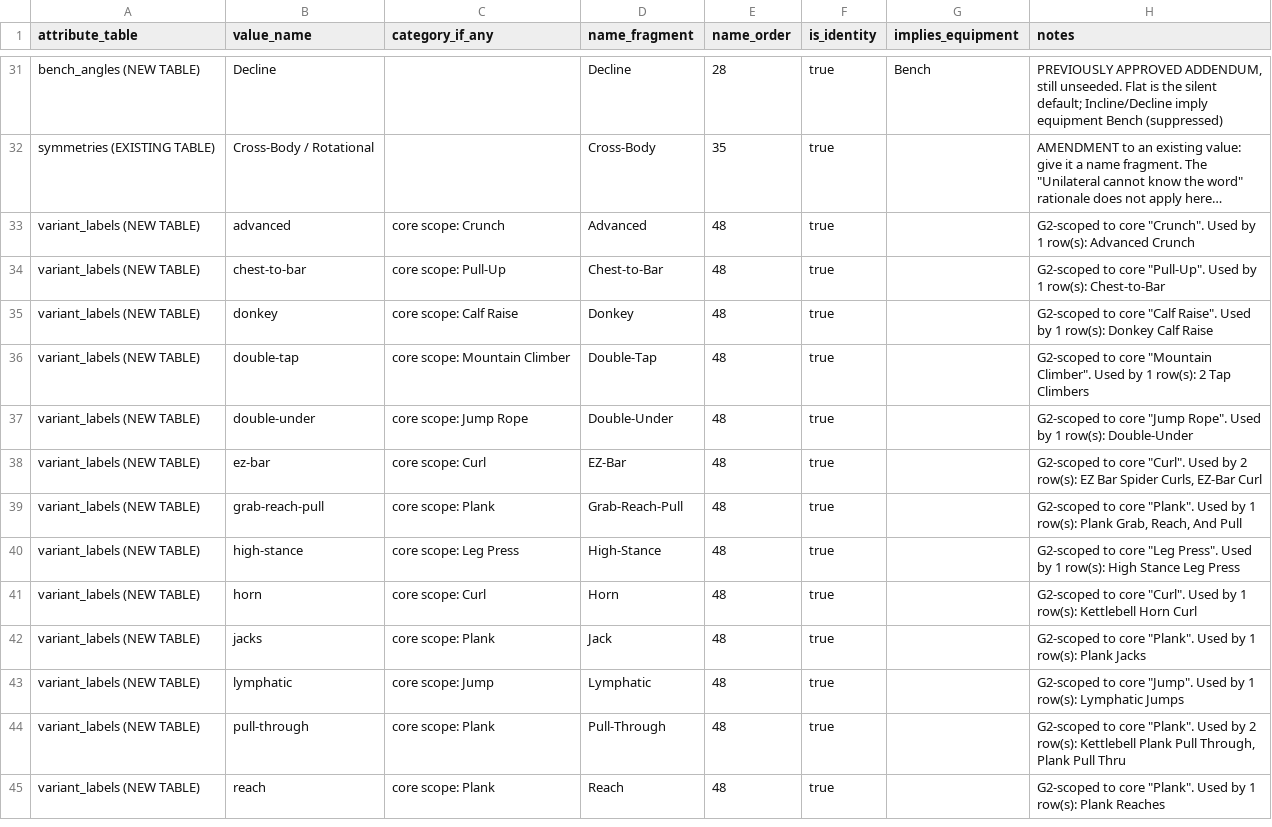
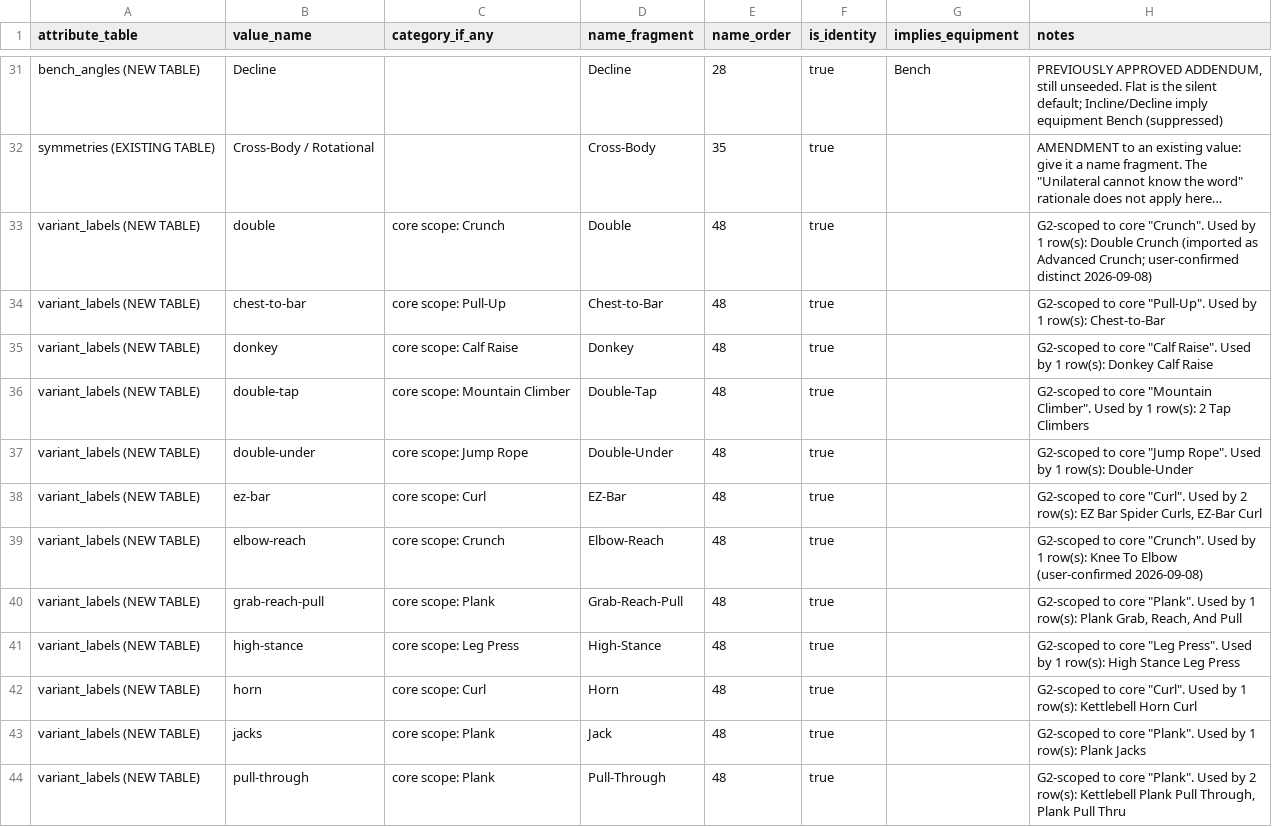
Before and after one commit to brian-desmond-wilson/fittracker, a CSV file: docs/superpowers/audit/new-attributes-2026-08.csv, drawn as a sheet; only a part is shown, gaps mark what is left out; the shorter side is filled out with more unchanged rows; long unchanged cells end in …; removed rows and columns are numbered as before the commit, all else as after; the diff names each change by its address in the sheet, - before the commit and + after, or states it on an @@ line.

```diff
--- a/docs/superpowers/audit/new-attributes-2026-08.csv
+++ b/docs/superpowers/audit/new-attributes-2026-08.csv
-B33 (value_name): advanced
+B33 (value_name): double
-D33 (name_fragment): Advanced
+D33 (name_fragment): Double
-H33 (notes): …1 row(s): Advanced Crunch
+H33 (notes): …1 row(s): Double Crunch (imported as Advanced Crunch; user-confirmed distinct 2026-09-08)
+row 39: variant_labels (NEW TABLE) | elbow-reach | core scope: Crunch | Elbow-Reach | 48 | true |  | G2-scoped to core "Crunch". Used by 1 row(s): Knee To Elbow (user-confirmed 2026-09-08)
-row 43: variant_labels (NEW TABLE) | lymphatic | core scope: Jump | Lymphatic | 48 | true |  | G2-scoped to core "Jump". Used by 1 row(s): Lymphatic Jumps
```
Also changed, not shown: docs/superpowers/audit/catalog-final-2026-08.csv, docs/superpowers/audit/catalog-pass-2026-08.csv.
